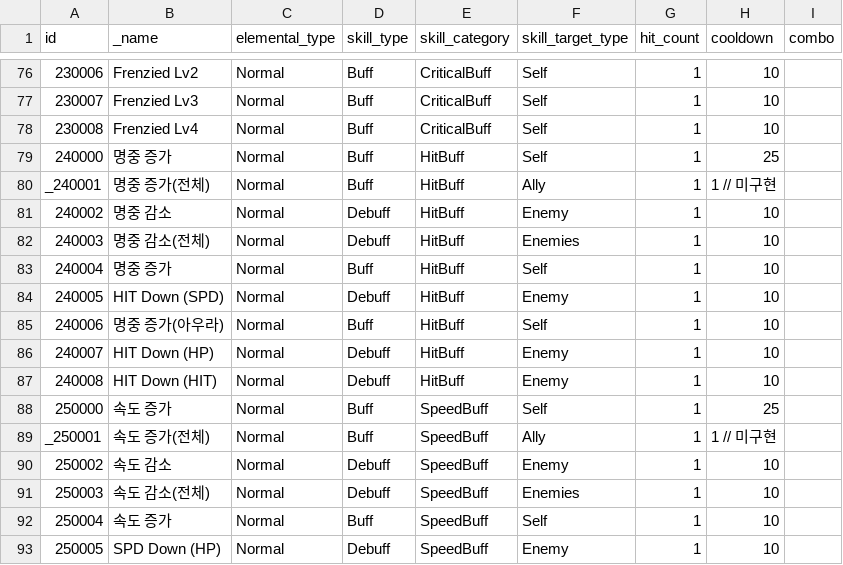
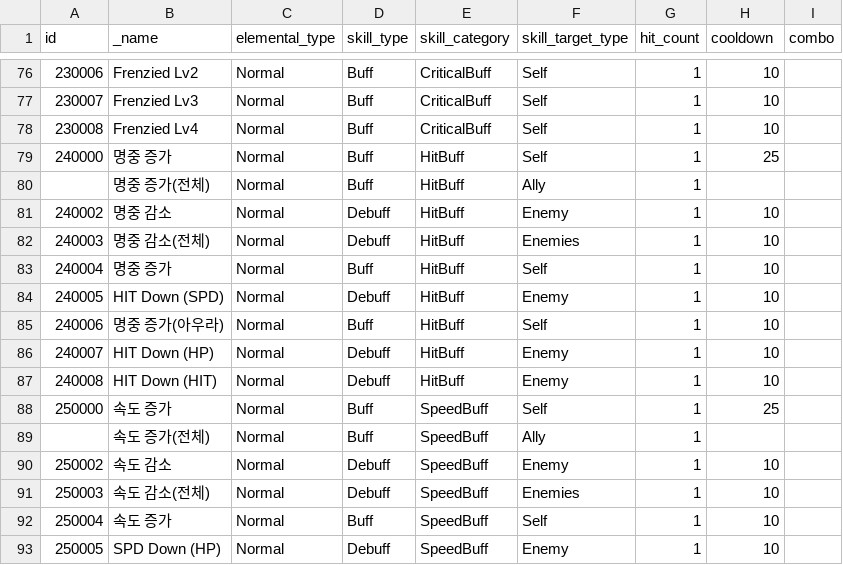
Before and after one commit to planetarium/lib9c, a CSV file: Lib9c/TableCSV/SkillSheet.csv, drawn as a sheet; only a part is shown, gaps mark what is left out; the diff covers the shown part only; the diff names each change by its address in the sheet, - before the commit and + after, or states it on an @@ line.

```diff
--- a/Lib9c/TableCSV/SkillSheet.csv
+++ b/Lib9c/TableCSV/SkillSheet.csv
-A80 (id): _240001
+A80 (id): (empty)
-H80 (cooldown): 1 // 미구현
+H80 (cooldown): (empty)
-A89 (id): _250001
+A89 (id): (empty)
-H89 (cooldown): 1 // 미구현
+H89 (cooldown): (empty)
```
Also changed, not shown: 2 added rows and 10 edited cells elsewhere in this file.
